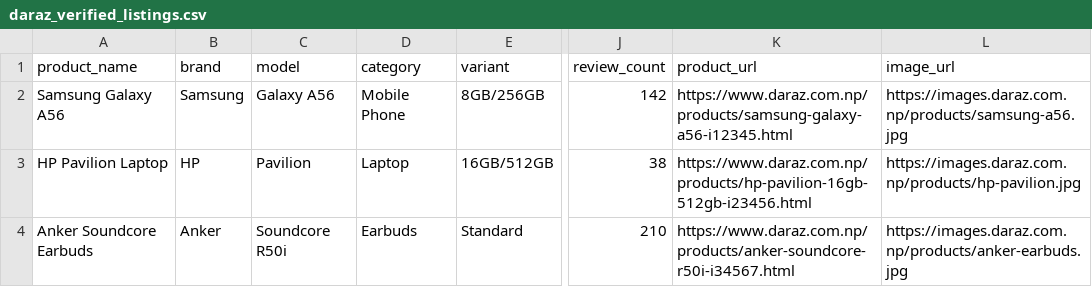
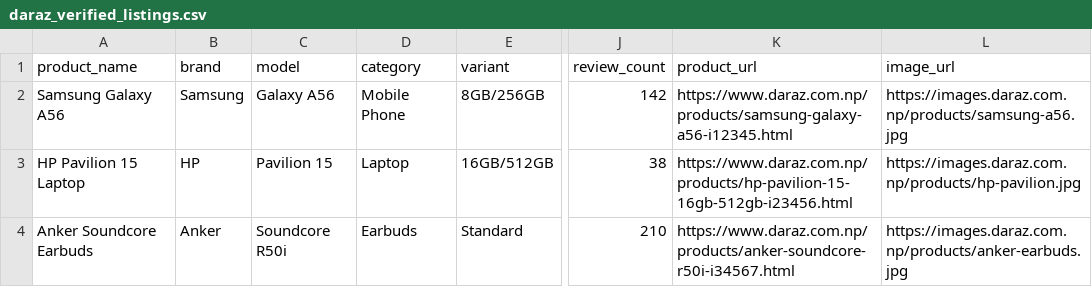
Before and after one commit to Bhuwan-110/Smart-Shopping-Nepal, a CSV file: Smart Shopping Nepal/data/raw/manual_imports/daraz_verified_listings.csv, drawn as a sheet; only a part is shown, gaps mark what is left out; the diff names each change by its address in the sheet, - before the commit and + after, or states it on an @@ line.

```diff
--- a/Smart Shopping Nepal/data/raw/manual_imports/daraz_verified_listings.csv
+++ b/Smart Shopping Nepal/data/raw/manual_imports/daraz_verified_listings.csv
-A3 (product_name): HP Pavilion Laptop
+A3 (product_name): HP Pavilion 15 Laptop
-C3 (model): Pavilion
+C3 (model): Pavilion 15
-K3 (product_url): https://www.daraz.com.np/products/hp-pavilion-16gb-512gb-i23456.html
+K3 (product_url): https://www.daraz.com.np/products/hp-pavilion-15-16gb-512gb-i23456.html
```
Also changed, not shown: Smart Shopping Nepal/data/processed/cleaned_products.csv, Smart Shopping Nepal/data/processed/price_comparison_summary.csv, 11 other files.
